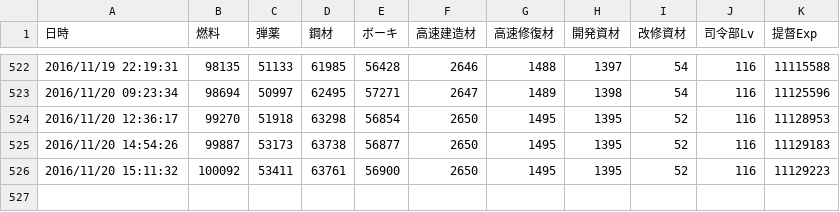
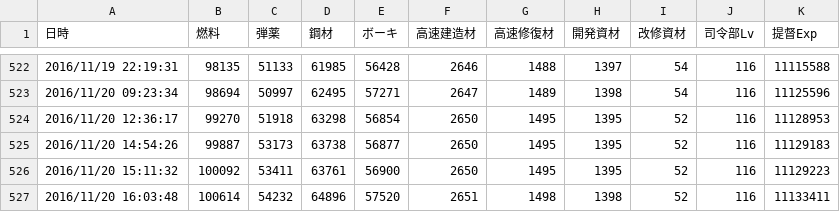
Before and after one commit to MaChenhao/ElectronicObserver.exe, a CSV file: Record/ResourceRecord.csv, drawn as a sheet; only a part is shown, gaps mark what is left out; the diff names each change by its address in the sheet, - before the commit and + after, or states it on an @@ line.

```diff
--- a/Record/ResourceRecord.csv
+++ b/Record/ResourceRecord.csv
+row 527: 2016/11/20 16:03:48 | 100614 | 54232 | 64896 | 57520 | 2651 | 1498 | 1398 | 52 | 116 | 11133411
```
Also changed, not shown: Record/EnemyFleetRecord.csv, Record/ShipParameterRecord.csv, 23 other files.
